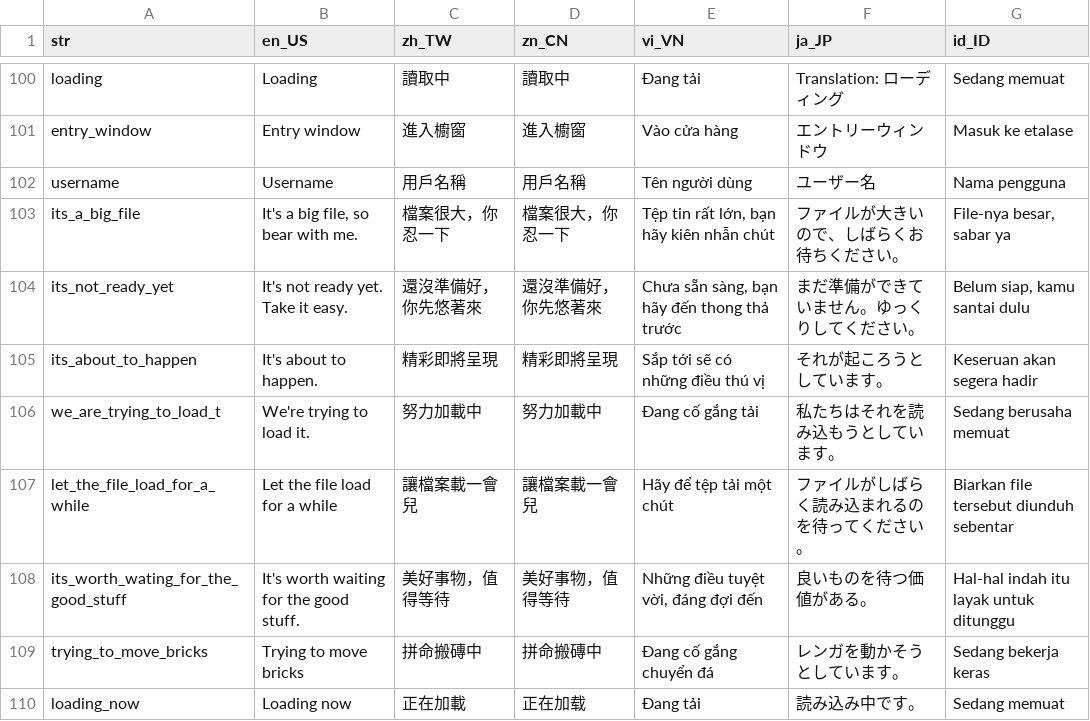
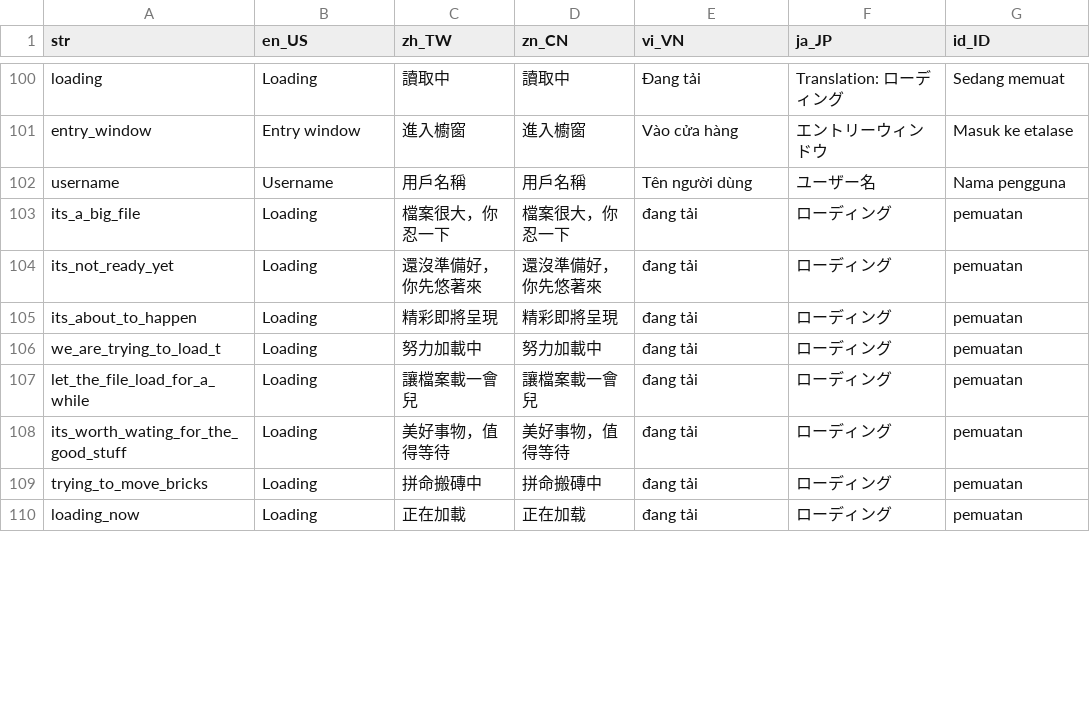
Before and after one commit to smallseven1213/hm-video-app, a CSV file: apps/app_wl_ph1/assets/langs/langs.csv, drawn as a sheet; only a part is shown, gaps mark what is left out; the diff covers the shown part only.

```diff
--- a/apps/app_wl_ph1/assets/langs/langs.csv
+++ b/apps/app_wl_ph1/assets/langs/langs.csv
@@ -102,9 +102,9 @@ entry_window,Entry window,進入櫥窗,進入櫥窗,Vào cửa hàng,エント
 username,Username,用戶名稱,用戶名稱,Tên người dùng,ユーザー名,Nama pengguna
-its_a_big_file,"It's a big file, so bear with me.",檔案很大，你忍一下,檔案很大，你忍一下,"Tệp tin rất lớn, bạn hãy kiên nhẫn chút",ファイルが大きいので、しばらくお待ちください。,"File-nya besar, sabar ya"
-its_not_ready_yet,It's not ready yet. Take it easy.,還沒準備好，你先悠著來,還沒準備好，你先悠著來,"Chưa sẵn sàng, bạn hãy đến thong thả trước",まだ準備ができていません。ゆっくりしてください。,"Belum siap, kamu santai dulu"
-its_about_to_happen,It's about to happen.,精彩即將呈現,精彩即將呈現,Sắp tới sẽ có những điều thú vị,それが起ころうとしています。,Keseruan akan segera hadir
-we_are_trying_to_load_t,We're trying to load it.,努力加載中,努力加載中,Đang cố gắng tải,私たちはそれを読み込もうとしています。,Sedang berusaha memuat
-let_the_file_load_for_a_while,Let the file load for a while,讓檔案載一會兒,讓檔案載一會兒,Hãy để tệp tải một chút,ファイルがしばらく読み込まれるのを待ってください。,Biarkan file tersebut diunduh sebentar
-its_worth_wating_for_the_good_stuff,It's worth waiting for the good stuff.,美好事物，值得等待,美好事物，值得等待,"Những điều tuyệt vời, đáng đợi đến",良いものを待つ価値がある。,Hal-hal indah itu layak untuk ditunggu
-trying_to_move_bricks,Trying to move bricks,拼命搬磚中,拼命搬磚中,Đang cố gắng chuyển đá,レンガを動かそうとしています。,Sedang bekerja keras
-loading_now,Loading now,正在加載,正在加载,Đang tải,読み込み中です。,Sedang memuat
+its_a_big_file,Loading,檔案很大，你忍一下,檔案很大，你忍一下,đang tải,ローディング,pemuatan
+its_not_ready_yet,Loading,還沒準備好，你先悠著來,還沒準備好，你先悠著來,đang tải,ローディング,pemuatan
+its_about_to_happen,Loading,精彩即將呈現,精彩即將呈現,đang tải,ローディング,pemuatan
+we_are_trying_to_load_t,Loading,努力加載中,努力加載中,đang tải,ローディング,pemuatan
+let_the_file_load_for_a_while,Loading,讓檔案載一會兒,讓檔案載一會兒,đang tải,ローディング,pemuatan
+its_worth_wating_for_the_good_stuff,Loading,美好事物，值得等待,美好事物，值得等待,đang tải,ローディング,pemuatan
+trying_to_move_bricks,Loading,拼命搬磚中,拼命搬磚中,đang tải,ローディング,pemuatan
+loading_now,Loading,正在加載,正在加载,đang tải,ローディング,pemuatan
```
Also changed, not shown: 26 edited cells elsewhere in this file, apps/app_gs/assets/langs/langs.csv, 12 other files.
